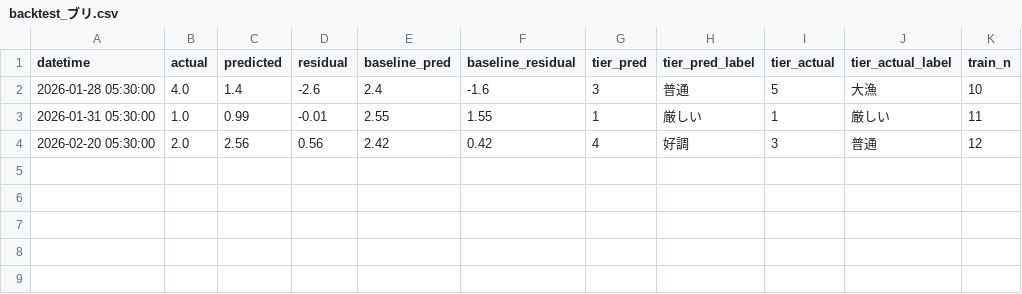
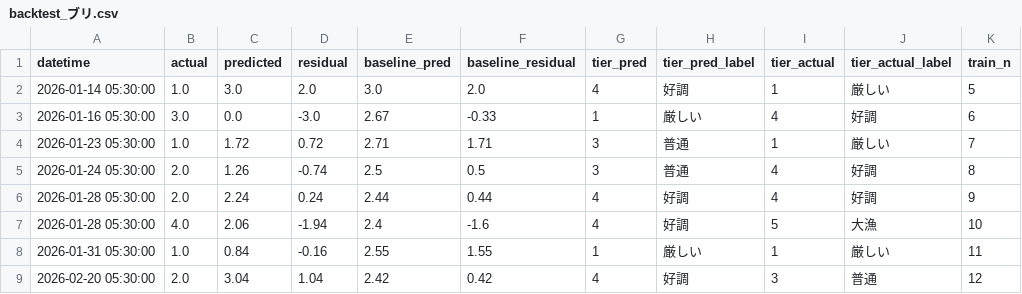
Before and after one commit to kk52222aho-lgtm/aichi-fishing-analysis, a CSV file: data/integrated/backtest_ブリ.csv, drawn as a sheet.

```diff
--- a/data/integrated/backtest_ブリ.csv
+++ b/data/integrated/backtest_ブリ.csv
@@ -1,4 +1,9 @@
 datetime,actual,predicted,residual,baseline_pred,baseline_residual,tier_pred,tier_pred_label,tier_actual,tier_actual_label,train_n
-2026-01-28 05:30:00,4.0,1.4,-2.6,2.4,-1.6,3,普通,5,大漁,10
-2026-01-31 05:30:00,1.0,0.99,-0.01,2.55,1.55,1,厳しい,1,厳しい,11
-2026-02-20 05:30:00,2.0,2.56,0.56,2.42,0.42,4,好調,3,普通,12
+2026-01-14 05:30:00,1.0,3.0,2.0,3.0,2.0,4,好調,1,厳しい,5
+2026-01-16 05:30:00,3.0,0.0,-3.0,2.67,-0.33,1,厳しい,4,好調,6
+2026-01-23 05:30:00,1.0,1.72,0.72,2.71,1.71,3,普通,1,厳しい,7
+2026-01-24 05:30:00,2.0,1.26,-0.74,2.5,0.5,3,普通,4,好調,8
+2026-01-28 05:30:00,2.0,2.24,0.24,2.44,0.44,4,好調,4,好調,9
+2026-01-28 05:30:00,4.0,2.06,-1.94,2.4,-1.6,4,好調,5,大漁,10
+2026-01-31 05:30:00,1.0,0.84,-0.16,2.55,1.55,1,厳しい,1,厳しい,11
+2026-02-20 05:30:00,2.0,3.04,1.04,2.42,0.42,4,好調,3,普通,12
```
Also changed, not shown: data/integrated/backtest_シマアジ.csv, data/integrated/backtest_トラフグ.csv, 9 other files.
